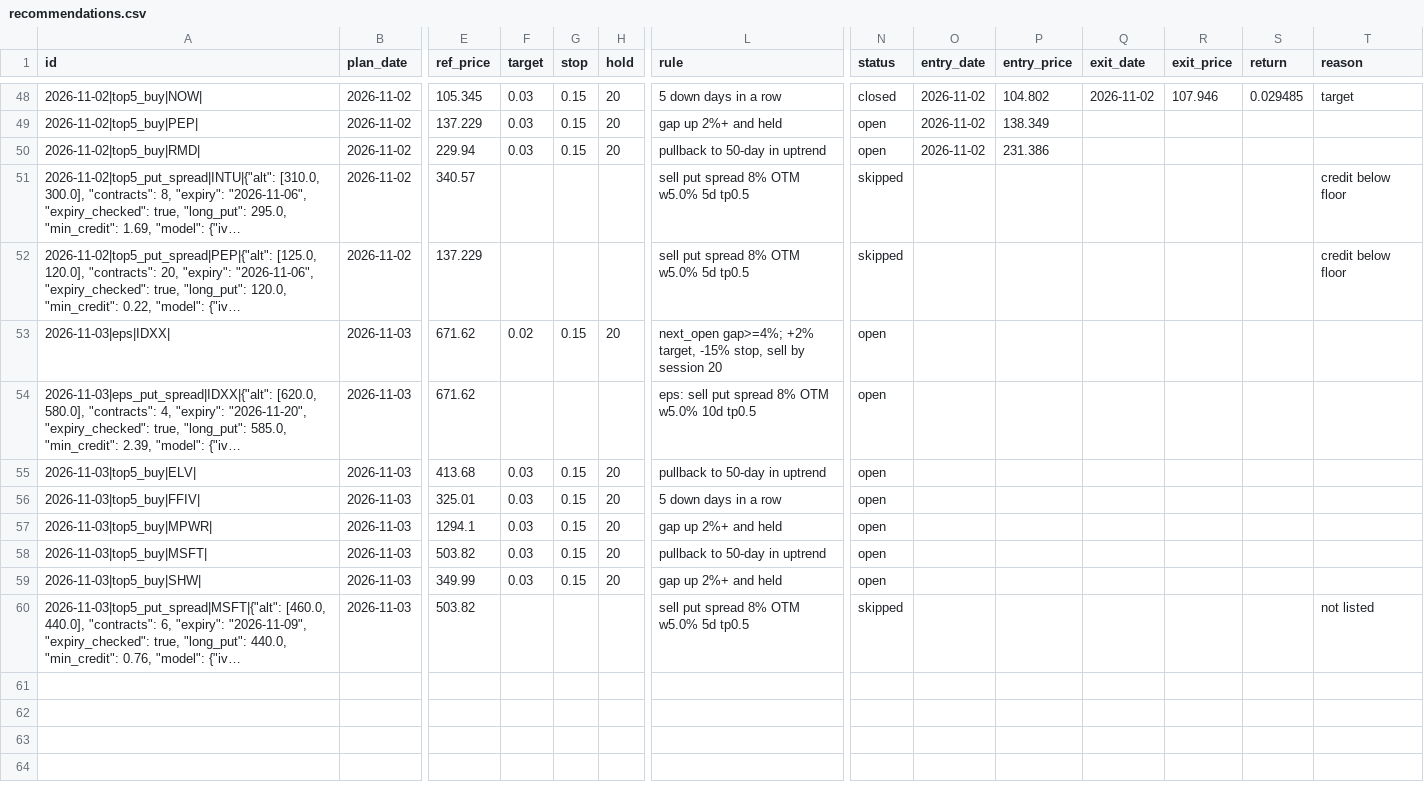
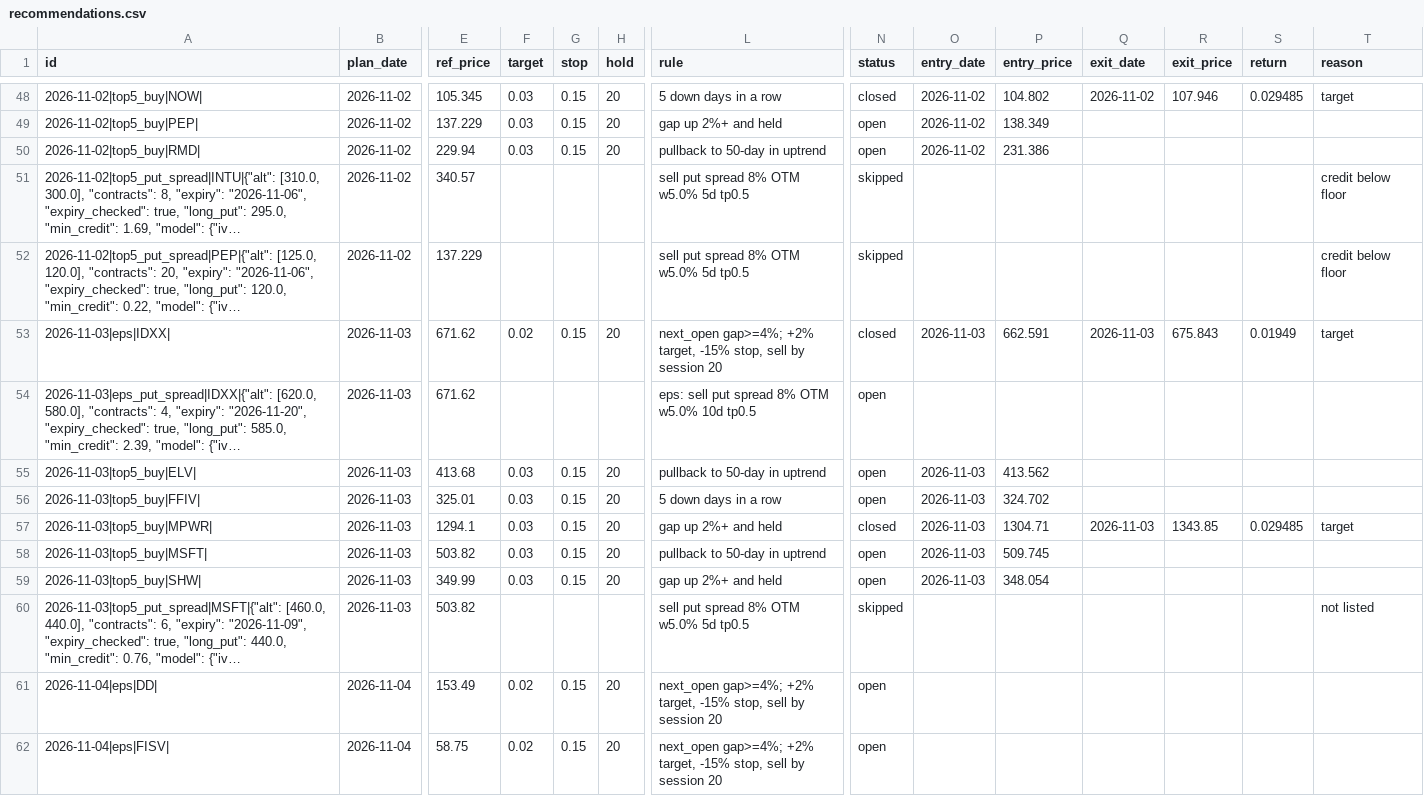
Before and after one commit to koltonandrew62/FinGPT, a CSV file: schwab_trader/results/journal/recommendations.csv, drawn as a sheet; only a part is shown, gaps mark what is left out; long unchanged cells end in …; rows hold the shown columns only; the diff covers the shown part only; the diff names each change by its address in the sheet, - before the commit and + after, or states it on an @@ line.

```diff
--- a/schwab_trader/results/journal/recommendations.csv
+++ b/schwab_trader/results/journal/recommendations.csv
-N53 (status): open
+N53 (status): closed
-O53 (entry_date): (empty)
+O53 (entry_date): 2026-11-03
-P53 (entry_price): (empty)
+P53 (entry_price): 662.591
-Q53 (exit_date): (empty)
+Q53 (exit_date): 2026-11-03
-R53 (exit_price): (empty)
+R53 (exit_price): 675.843
-S53 (return): (empty)
+S53 (return): 0.01949
-T53 (reason): (empty)
+T53 (reason): target
-O55:O59 (entry_date): (empty)
+O55:O59 (entry_date): 2026-11-03
-P55 (entry_price): (empty)
+P55 (entry_price): 413.562
-P56 (entry_price): (empty)
+P56 (entry_price): 324.702
-N57 (status): open
+N57 (status): closed
-P57 (entry_price): (empty)
+P57 (entry_price): 1304.71
-Q57 (exit_date): (empty)
+Q57 (exit_date): 2026-11-03
-R57 (exit_price): (empty)
+R57 (exit_price): 1343.85
-S57 (return): (empty)
+S57 (return): 0.029485
-T57 (reason): (empty)
+T57 (reason): target
-P58 (entry_price): (empty)
+P58 (entry_price): 509.745
-P59 (entry_price): (empty)
+P59 (entry_price): 348.054
+row 61: 2026-11-04|eps|DD| | 2026-11-04 | 153.49 | 0.02 | 0.15 | 20 | next_open gap>=4%; +2% target, -15% stop, sell by session 20 | open
+row 62: 2026-11-04|eps|FISV| | 2026-11-04 | 58.75 | 0.02 | 0.15 | 20 | next_open gap>=4%; +2% target, -15% stop, sell by session 20 | open
```
Also changed, not shown: 9 added rows and 5 edited cells elsewhere in this file.
